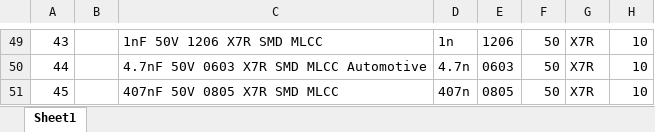
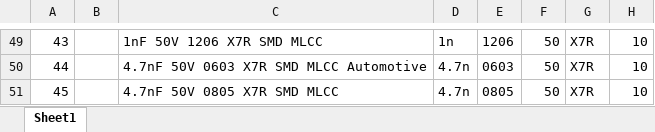
Before and after one commit to Danakil-Industries/Danakil_KiCad_DB, an Excel workbook: To Add v2/Capacitors - Unpolarized.xlsx, sheet Sheet1, drawn as a sheet; only a part is shown, gaps mark what is left out; values as stored, in another font and other column widths than the file's, no borders; conditional formats and table styles not drawn; the diff names each change by its address in the sheet, - before the commit and + after, or states it on an @@ line.

Commit message:
Corrected capacitance in a MLCC

```diff
--- a/To Add v2/Capacitors - Unpolarized.xlsx (sheet Sheet1)
+++ b/To Add v2/Capacitors - Unpolarized.xlsx (sheet Sheet1)
-C51: 407nF 50V 0805 X7R SMD MLCC
+C51: 4.7nF 50V 0805 X7R SMD MLCC
-D51: 407n
+D51: 4.7n
```
Also changed, not shown: 1 other file.
